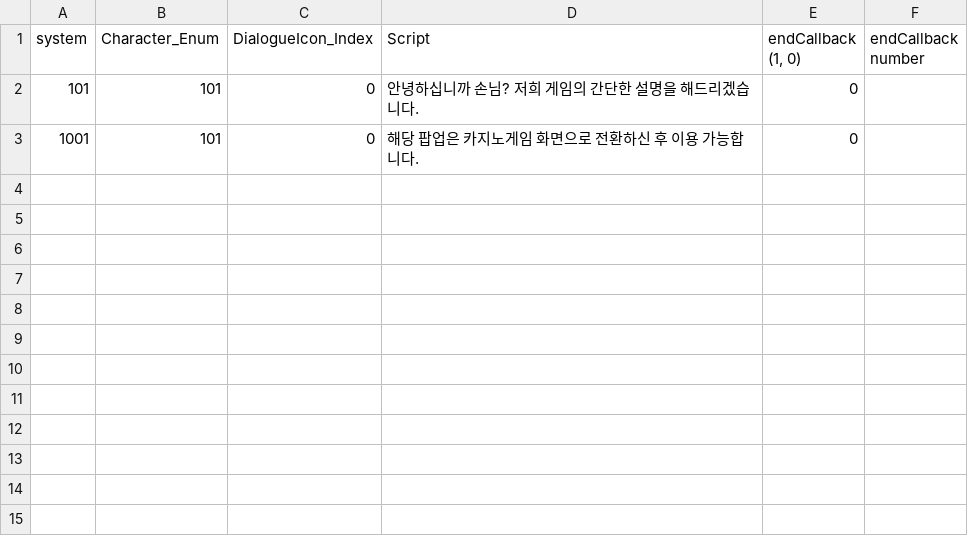
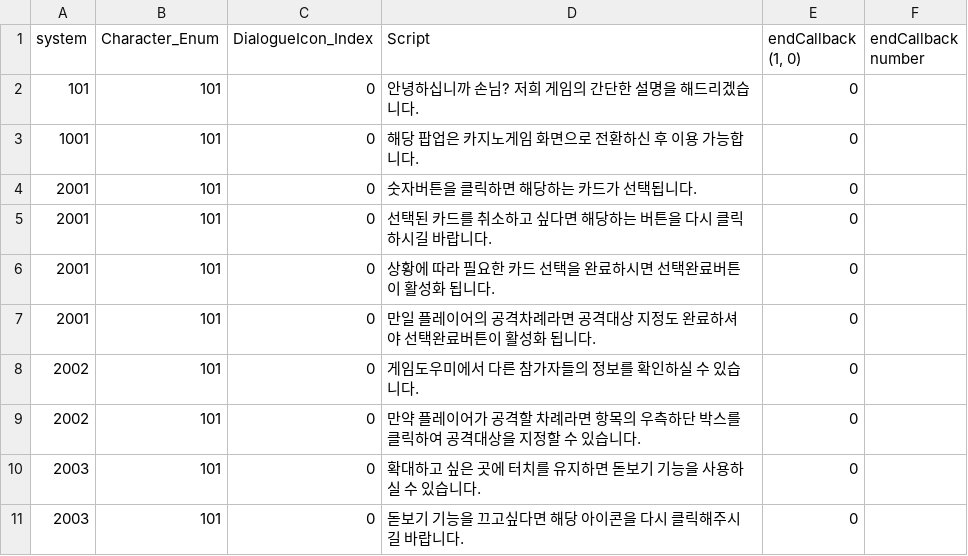
Before and after one commit to C01000011J01001010/Gambler, a CSV file: Assets/Resources/CSV/TextScript/SystemGuide.csv, drawn as a sheet; the diff names each change by its address in the sheet, - before the commit and + after, or states it on an @@ line.

```diff
--- a/Assets/Resources/CSV/TextScript/SystemGuide.csv
+++ b/Assets/Resources/CSV/TextScript/SystemGuide.csv
+row 4: 2001 | 101 | 0 | 숫자버튼을 클릭하면 해당하는 카드가 선택됩니다. | 0
+row 5: 2001 | 101 | 0 | 선택된 카드를 취소하고 싶다면 해당하는 버튼을 다시 클릭하시길 바랍니다. | 0
+row 6: 2001 | 101 | 0 | 상황에 따라 필요한 카드 선택을 완료하시면 선택완료버튼이 활성화 됩니다. | 0
+row 7: 2001 | 101 | 0 | 만일 플레이어의 공격차례라면 공격대상 지정도 완료하셔야 선택완료버튼이 활성화 됩니다. | 0
+row 8: 2002 | 101 | 0 | 게임도우미에서 다른 참가자들의 정보를 확인하실 수 있습니다. | 0
+row 9: 2002 | 101 | 0 | 만약 플레이어가 공격할 차례라면 항목의 우측하단 박스를 클릭하여 공격대상을 지정할 수 있습니다. | 0
+row 10: 2003 | 101 | 0 | 확대하고 싶은 곳에 터치를 유지하면 돋보기 기능을 사용하실 수 있습니다. | 0
+row 11: 2003 | 101 | 0 | 돋보기 기능을 끄고싶다면 해당 아이콘을 다시 클릭해주시길 바랍니다. | 0
```
Also changed, not shown: 57 other files.
